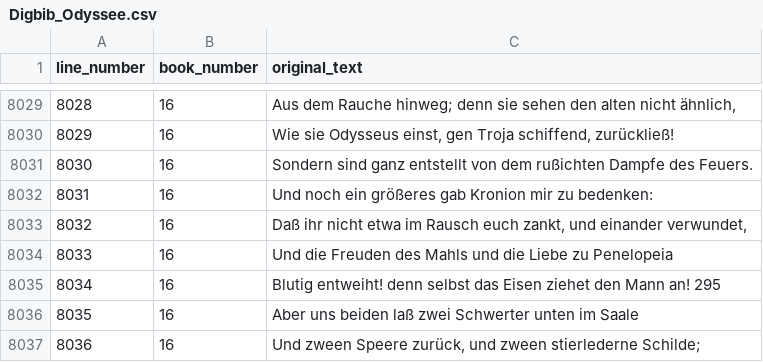
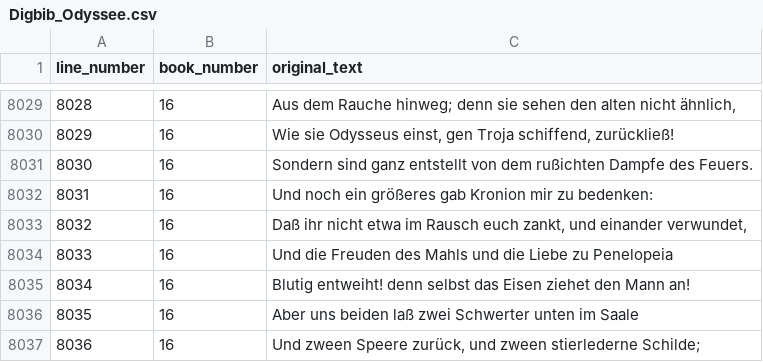
Before and after one commit to Lao3ren2/Ilias-scansion, a CSV file: sources/Digbib_Odyssee.csv, drawn as a sheet; only a part is shown, gaps mark what is left out.

Commit message:
manuelle silbentrennung korrigiert und fehler in Digbib_Odyssee.txt korrigiert

```diff
--- a/sources/Digbib_Odyssee.csv
+++ b/sources/Digbib_Odyssee.csv
@@ -8034,3 +8034,3 @@ line_number,book_number,original_text
 8033,16,Und die Freuden des Mahls und die Liebe zu Penelopeia
-8034,16,Blutig entweiht! denn selbst das Eisen ziehet den Mann an! 295
+8034,16,Blutig entweiht! denn selbst das Eisen ziehet den Mann an!
 8035,16,Aber uns beiden laß zwei Schwerter unten im Saale
```
Also changed, not shown: syllabification/manual_syllabification.csv, 4 other files.
